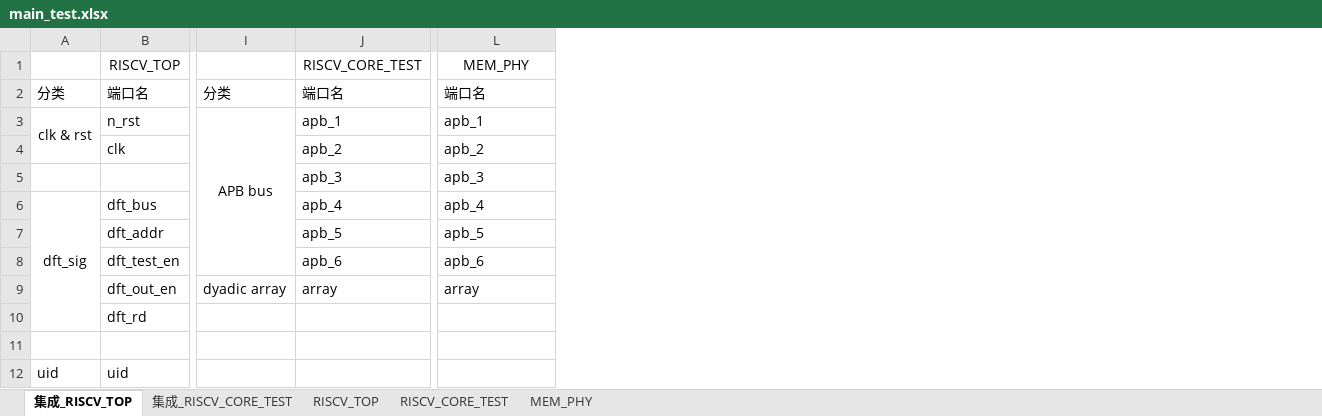
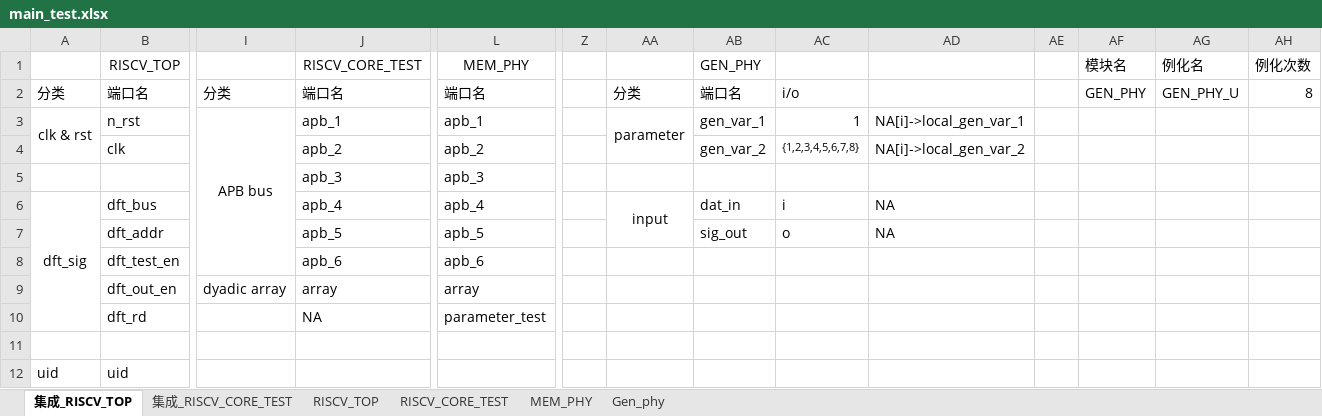
Before and after one commit to HydrogenRb/verilog_generator, an Excel workbook: main_test.xlsx, sheet 集成_RISCV_TOP, drawn as a sheet; only a part is shown, gaps mark what is left out; values as stored, in another font and other column widths than the file's, no borders; the diff names each change by its address in the sheet, - before the commit and + after, or states it on an @@ line.

```diff
--- a/main_test.xlsx (sheet 集成_RISCV_TOP)
+++ b/main_test.xlsx (sheet 集成_RISCV_TOP)
+sheet tab: Gen_phy
+column Z, empty
+column AA, rows 2-6: 分类 | parameter |  |  | input
+column AB, rows 1-7: GEN_PHY | 端口名 | gen_var_1 | gen_var_2 |  | dat_in | sig_out
+column AC, rows 2-7: i/o | 1 | {1,2,3,4,5,6,7,8} |  | i | o
+column AD, rows 3-7: NA[i]->local_gen_var_1 | NA[i]->local_gen_var_2 |  | NA | NA
+column AE, empty
+column AF, rows 1-2: 模块名 | GEN_PHY
+column AG, rows 1-2: 例化名 | GEN_PHY_U
+column AH, rows 1-2: 例化次数 | 8
-J10: (empty)
+J10: NA
-L10: (empty)
+L10: parameter_test
```
Also changed, not shown: sheet MEM_PHY, 25 other files.
